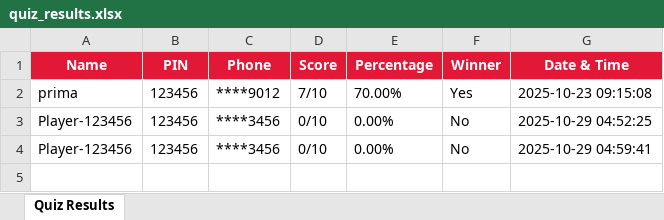
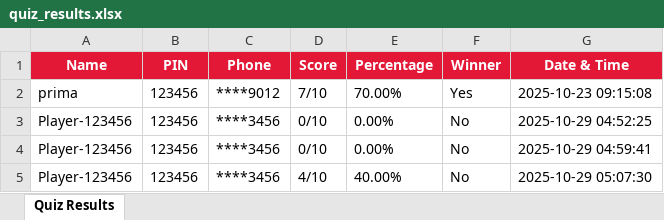
Before and after one commit to Social-Innovation-Lab/Innovation-exhibition-quiz, an Excel workbook: quiz_results.xlsx, sheet Quiz Results, drawn as a sheet; values as stored, in another font and other column widths than the file's, no borders; the diff names each change by its address in the sheet, - before the commit and + after, or states it on an @@ line.

```diff
--- a/quiz_results.xlsx (sheet Quiz Results)
+++ b/quiz_results.xlsx (sheet Quiz Results)
+row 5: Player-123456 | 123456 | ****3456 | 4/10 | 40.00% | No | 2025-10-29 05:07:30
```
